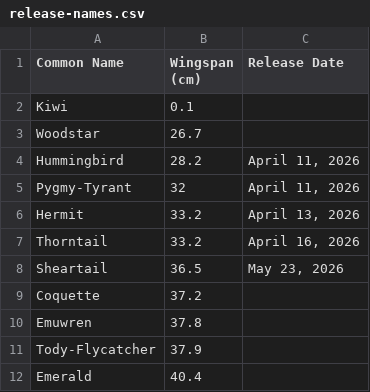
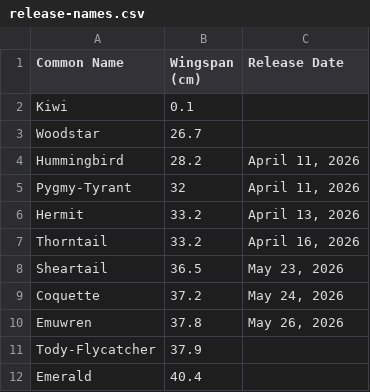
Before and after one commit to akeats97/PocketBirdsMVP, a CSV file: release-names.csv, drawn as a sheet; only a part is shown.

```diff
--- a/release-names.csv
+++ b/release-names.csv
@@ -8,4 +8,4 @@ Thorntail,33.2,"April 16, 2026"
 Sheartail,36.5,"May 23, 2026"
-Coquette,37.2,
-Emuwren,37.8,
+Coquette,37.2,"May 24, 2026"
+Emuwren,37.8,"May 26, 2026"
 Tody-Flycatcher,37.9,
```
